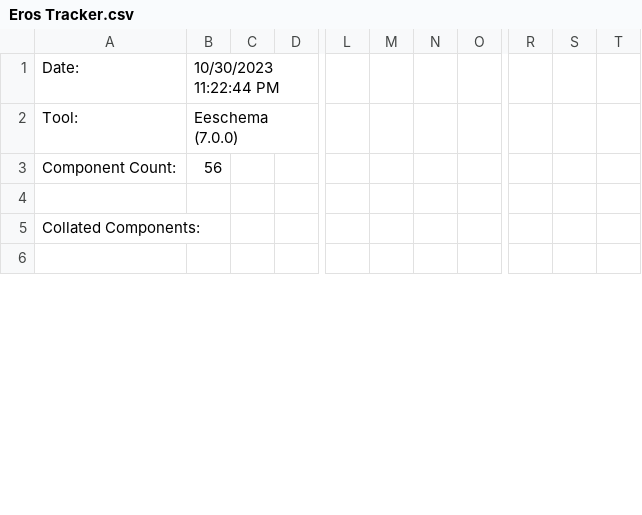
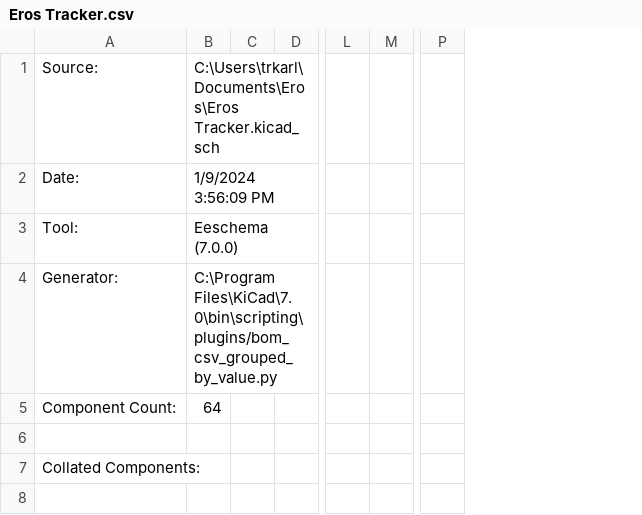
Before and after one commit to SomaticVR/Eros-Hardware, a CSV file: Eros Tracker.csv, drawn as a sheet; only a part is shown, gaps mark what is left out; removed rows and columns are numbered as before the commit, all else as after; rows hold the shown columns only; the diff covers the shown part only; the diff names each change by its address in the sheet, - before the commit and + after, or states it on an @@ line.

```diff
--- a/Eros Tracker.csv
+++ b/Eros Tracker.csv
-column M, empty
-column N, empty
-column S, empty
-column T, empty
@@ column A renumbered between rows 1 and 40 @@
-B1: 10/30/2023 11:22:44 PM
+B1: C:\Users\trkarl\Documents\Eros\Eros Tracker.kicad_sch
+row 2: Date: | 1/9/2024 3:56:09 PM
-B4: 56
+B4: C:\Program Files\KiCad\7.0\bin\scripting\plugins/bom_csv_grouped_by_value.py
+row 5: Component Count: | 64
```
Also changed, not shown: 3 added rows, 1 removed row and 27 edited cells elsewhere in this file, 22 other files.
